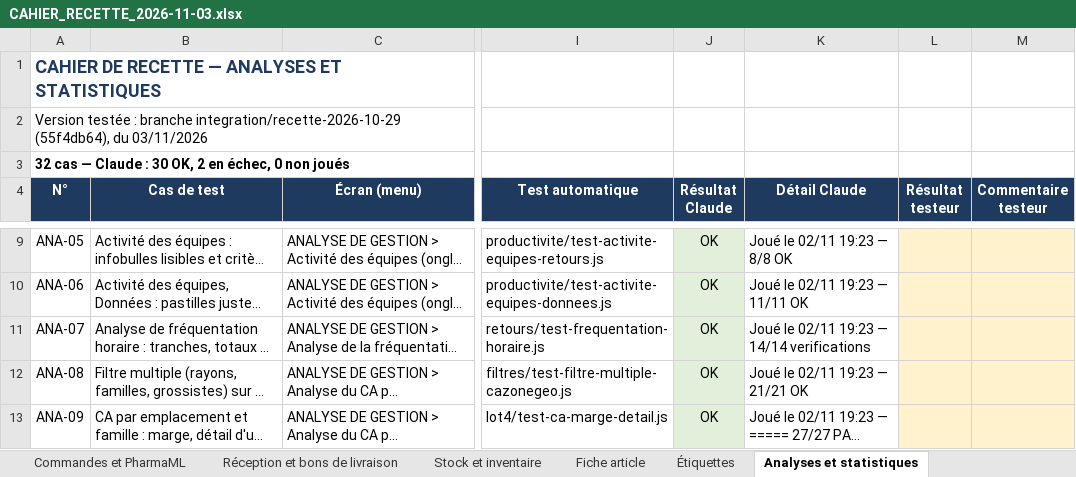
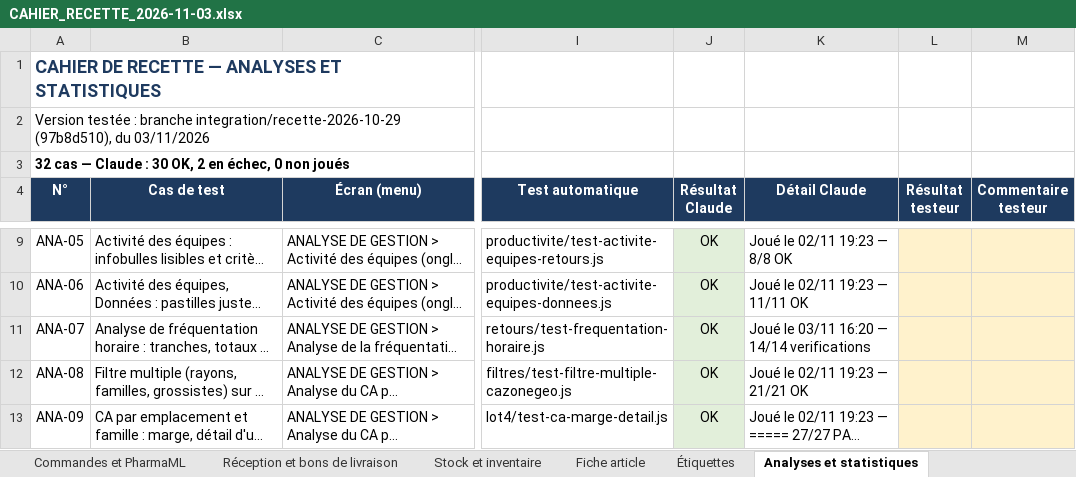
Before and after one commit to airm5500/prestige, an Excel workbook: docs/notices/codex-serie-2026-11-03/CAHIER_RECETTE_2026-11-03.xlsx, sheet Analyses et statistiques, drawn as a sheet; only a part is shown, gaps mark what is left out; long unchanged cells end in …; values as stored, in another font and other column widths than the file's, no borders; conditional formats not drawn; the diff names each change by its address in the sheet, - before the commit and + after, or states it on an @@ line.

```diff
--- a/docs/notices/codex-serie-2026-11-03/CAHIER_RECETTE_2026-11-03.xlsx (sheet Analyses et statistiques)
+++ b/docs/notices/codex-serie-2026-11-03/CAHIER_RECETTE_2026-11-03.xlsx (sheet Analyses et statistiques)
-A2 (N°): …branche integration/recette-2026-10-29 (55f4db64), du 03/11/2026
+A2 (N°): …branche integration/recette-2026-10-29 (97b8d510), du 03/11/2026
-K11 (Détail Claude): Joué le 02/11 19:23 — 14/14 verifications
+K11 (Détail Claude): Joué le 03/11 16:20 — 14/14 verifications
```
Also changed, not shown: sheet Centre de support et administra, sheet Synthèse, sheet Échecs à analyser, sheet Performances, sheet Ergonomie générale, sheet Connexion et sécurité, 17 more sheets, docs/recette/CAHIER_RECETTE_2026-11-03.xlsx, 1 other file.
